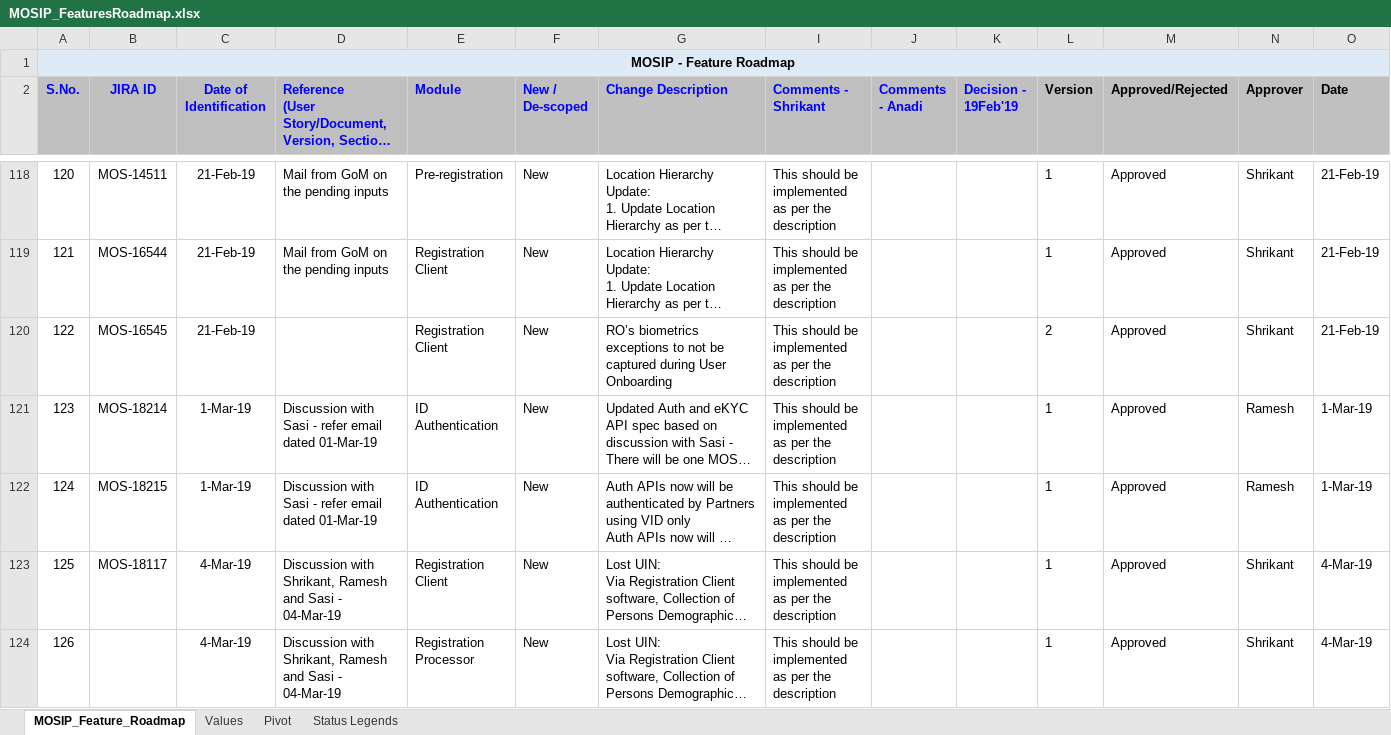
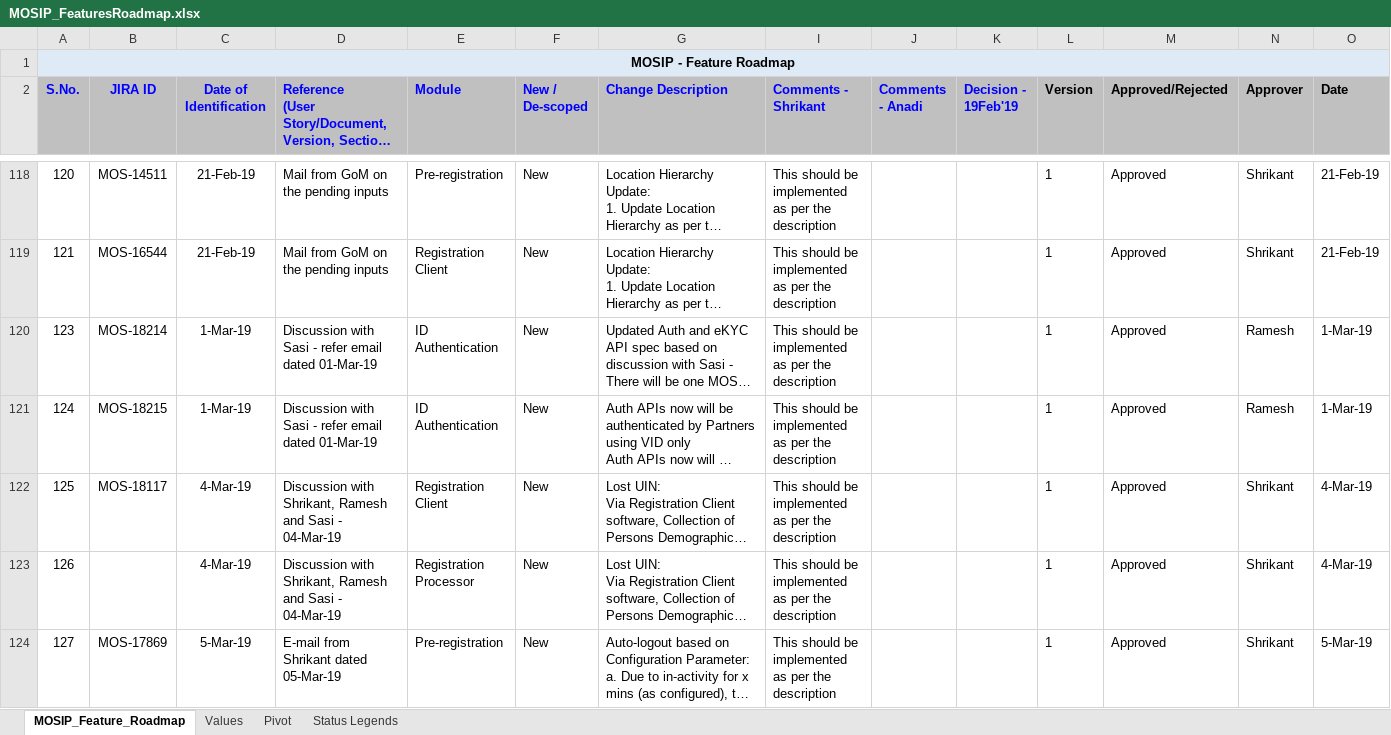
Before and after one commit to mosip/mosip-ref-impl, an Excel workbook: docs/requirements/MOSIP_FeaturesRoadmap.xlsx, sheet MOSIP_Feature_Roadmap, drawn as a sheet; only a part is shown, gaps mark what is left out; the shorter side is filled out with more unchanged rows; long unchanged cells end in …; values as stored, in another font and other column widths than the file's, no borders; rows hold the shown columns only; the diff names each change by its address in the sheet, - before the commit and + after, or states it on an @@ line.

Commit message:
Made few changes to Reg client

```diff
--- a/docs/requirements/MOSIP_FeaturesRoadmap.xlsx (sheet MOSIP_Feature_Roadmap)
+++ b/docs/requirements/MOSIP_FeaturesRoadmap.xlsx (sheet MOSIP_Feature_Roadmap)
-row 120: 122 | MOS-16545 | 21-Feb-19 |  | Registration Client | New | RO’s biometrics exceptions to not be captured during User Onboarding | This should be implemented as per the description |  |  | 2 | Approved | Shrikant | 21-Feb-19
```
